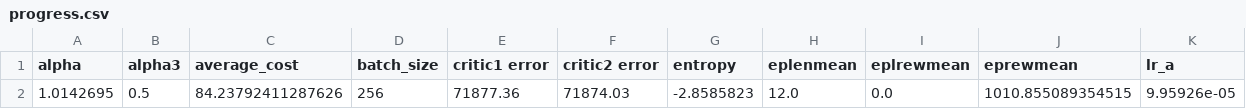
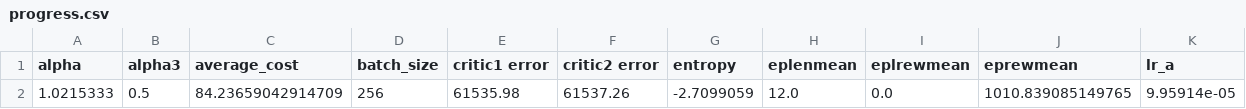
Before and after one commit to Yuantian013/Guarantee_Learning_Control, a CSV file: log/Carcost-v0/LAC-continuous-25/0/progress.csv, drawn as a sheet; only a part is shown; removed rows and columns are numbered as before the commit, all else as after; rows hold the shown columns only; the diff names each change by its address in the sheet, - before the commit and + after, or states it on an @@ line.

```diff
--- a/log/Carcost-v0/LAC-continuous-25/0/progress.csv
+++ b/log/Carcost-v0/LAC-continuous-25/0/progress.csv
-row 2: 1.0142695 | 0.5 | 84.23792411287626 | 256 | 71877.36 | 71874.03 | -2.8585823 | 12.0 | 0.0 | 1010.855089354515 | 9.95926e-05
+row 2: 1.0215333 | 0.5 | 84.23659042914709 | 256 | 61535.98 | 61537.26 | -2.7099059 | 12.0 | 0.0 | 1010.839085149765 | 9.95914e-05
```
Also changed, not shown: 3 other files.
